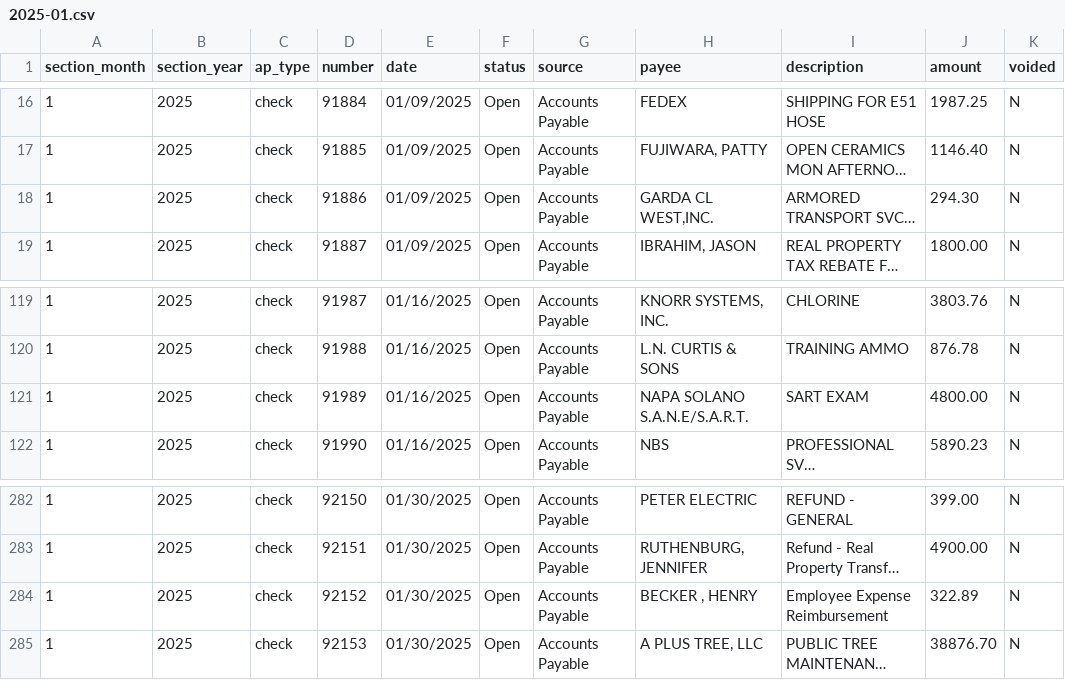
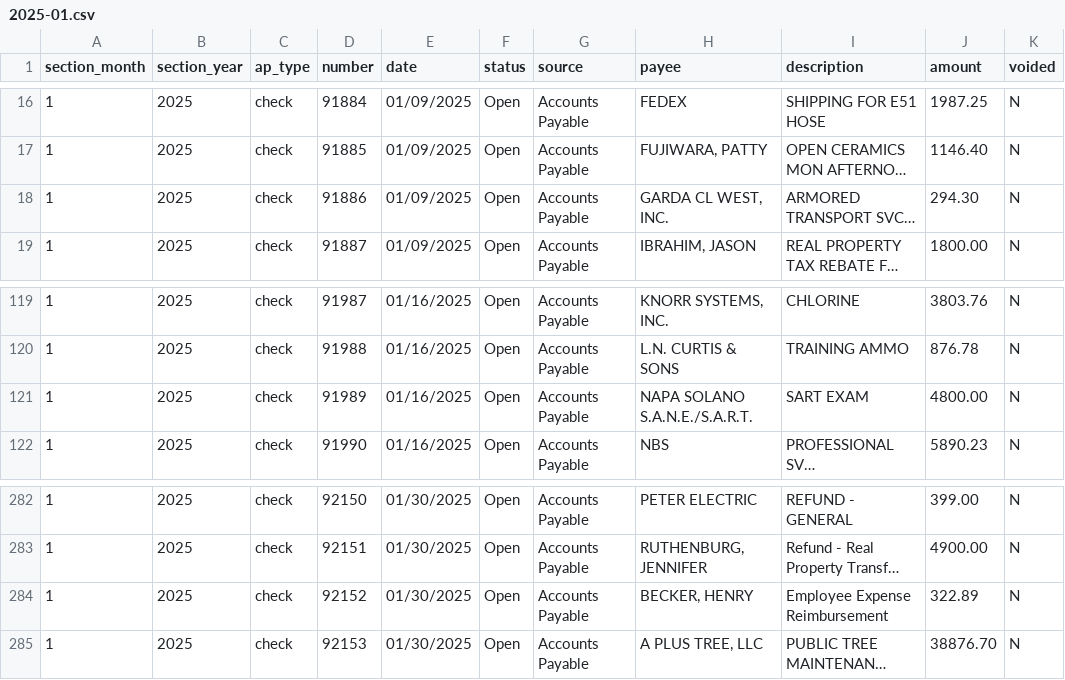
Before and after one commit to mmcdougall/ECCheckParser, a CSV file: data/artifacts/csv/2025-01.csv, drawn as a sheet; only a part is shown, gaps mark what is left out; long unchanged cells end in …; the diff names each change by its address in the sheet, - before the commit and + after, or states it on an @@ line.

```diff
--- a/data/artifacts/csv/2025-01.csv
+++ b/data/artifacts/csv/2025-01.csv
-H18 (payee): GARDA CL WEST,INC.
+H18 (payee): GARDA CL WEST, INC.
-H121 (payee): NAPA SOLANO S.A.N.E/S.A.R.T.
+H121 (payee): NAPA SOLANO S.A.N.E./S.A.R.T.
-H284 (payee): BECKER , HENRY
+H284 (payee): BECKER, HENRY
```
Also changed, not shown: data/artifacts/csv/2025-02.csv, data/artifacts/csv/2025-03.csv, 22 other files.
